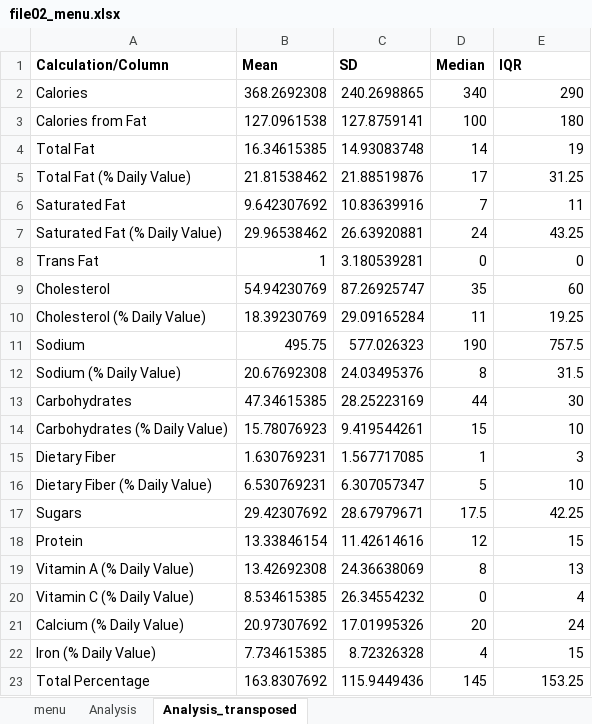
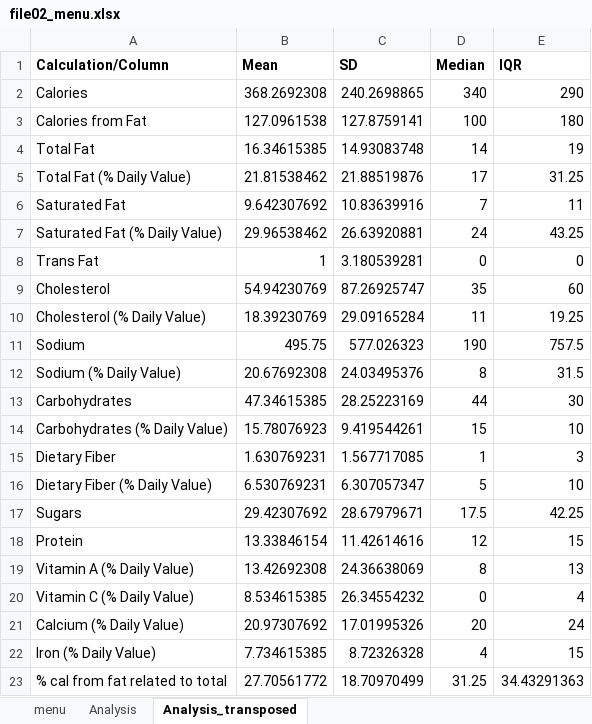
Before and after one commit to bml-research/data_analysis_bml, an Excel workbook: excel/files_08_data_analysis/file02_menu.xlsx, sheet Analysis_transposed, drawn as a sheet; values as stored, in another font and other column widths than the file's, no borders; removed rows and columns are numbered as before the commit, all else as after; the diff names each change by its address in the sheet, - before the commit and + after, or states it on an @@ line.

```diff
--- a/excel/files_08_data_analysis/file02_menu.xlsx (sheet Analysis_transposed)
+++ b/excel/files_08_data_analysis/file02_menu.xlsx (sheet Analysis_transposed)
-row 23: Total Percentage | 163.8307692 | 115.9449436 | 145 | 153.25
+row 23: % cal from fat related to total | 27.70561772 | 18.70970499 | 31.25 | 34.43291363
```
Also changed, not shown: sheet menu, sheet Analysis, formulas that keep their value, excel/files_08_data_analysis/file03_menu_sorted.xlsx, excel/files_08_data_analysis/file04_menu_conditional.xlsx, 9 other files.
